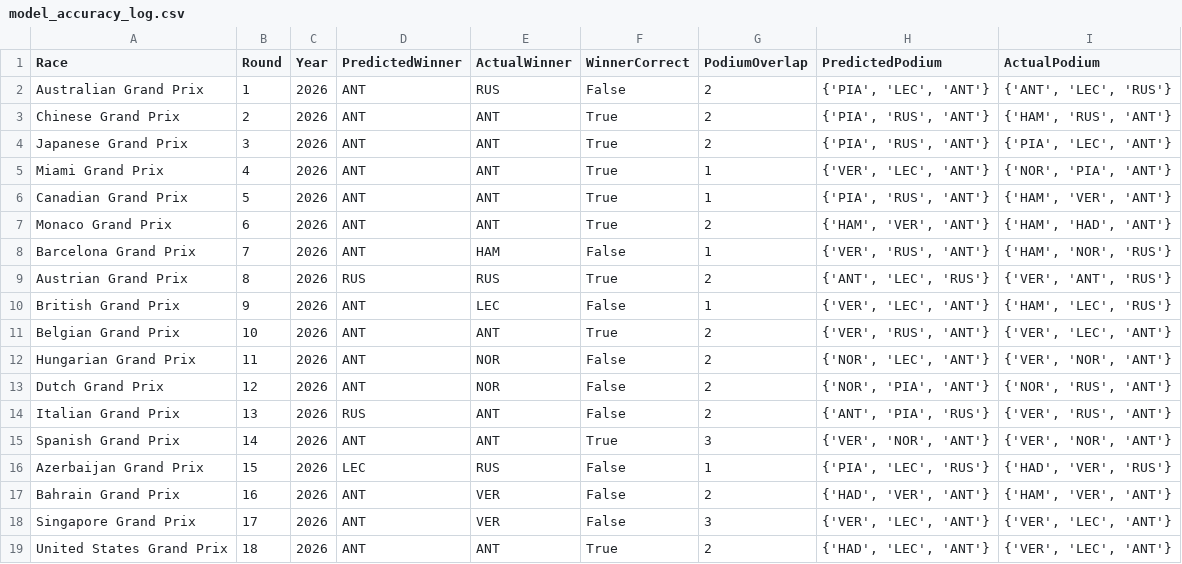
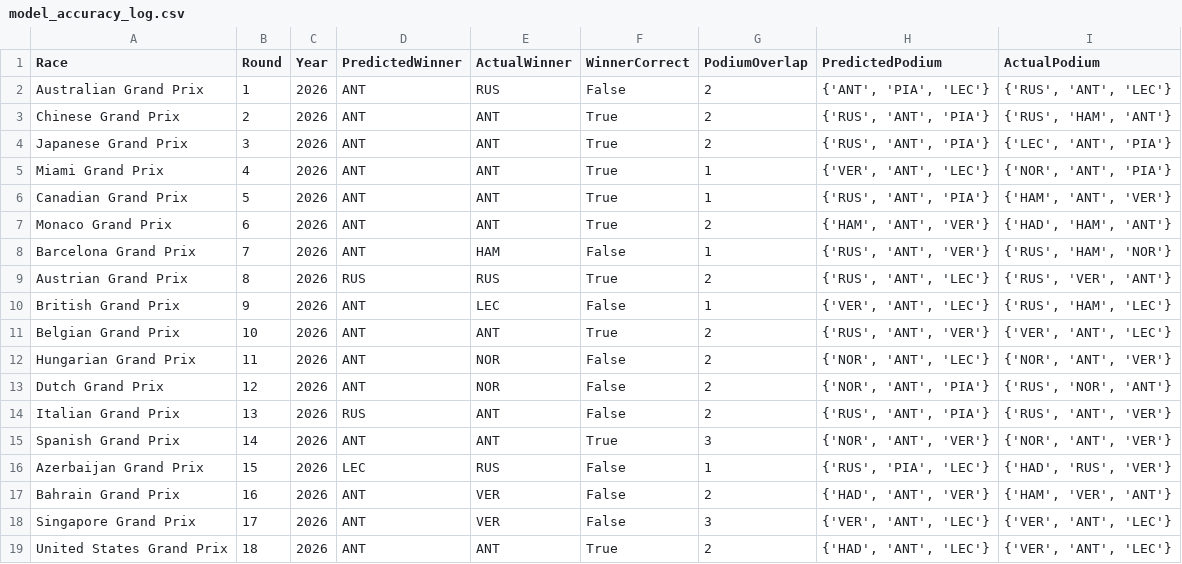
Before and after one commit to Raina-Mangat/Pitwall2026, a CSV file: model_accuracy_log.csv, drawn as a sheet.

```diff
--- a/model_accuracy_log.csv
+++ b/model_accuracy_log.csv
@@ -1,19 +1,19 @@
 Race,Round,Year,PredictedWinner,ActualWinner,WinnerCorrect,PodiumOverlap,PredictedPodium,ActualPodium
-Australian Grand Prix,1,2026,ANT,RUS,False,2,"{'PIA', 'LEC', 'ANT'}","{'ANT', 'LEC', 'RUS'}"
-Chinese Grand Prix,2,2026,ANT,ANT,True,2,"{'PIA', 'RUS', 'ANT'}","{'HAM', 'RUS', 'ANT'}"
-Japanese Grand Prix,3,2026,ANT,ANT,True,2,"{'PIA', 'RUS', 'ANT'}","{'PIA', 'LEC', 'ANT'}"
-Miami Grand Prix,4,2026,ANT,ANT,True,1,"{'VER', 'LEC', 'ANT'}","{'NOR', 'PIA', 'ANT'}"
-Canadian Grand Prix,5,2026,ANT,ANT,True,1,"{'PIA', 'RUS', 'ANT'}","{'HAM', 'VER', 'ANT'}"
-Monaco Grand Prix,6,2026,ANT,ANT,True,2,"{'HAM', 'VER', 'ANT'}","{'HAM', 'HAD', 'ANT'}"
-Barcelona Grand Prix,7,2026,ANT,HAM,False,1,"{'VER', 'RUS', 'ANT'}","{'HAM', 'NOR', 'RUS'}"
-Austrian Grand Prix,8,2026,RUS,RUS,True,2,"{'ANT', 'LEC', 'RUS'}","{'VER', 'ANT', 'RUS'}"
-British Grand Prix,9,2026,ANT,LEC,False,1,"{'VER', 'LEC', 'ANT'}","{'HAM', 'LEC', 'RUS'}"
-Belgian Grand Prix,10,2026,ANT,ANT,True,2,"{'VER', 'RUS', 'ANT'}","{'VER', 'LEC', 'ANT'}"
-Hungarian Grand Prix,11,2026,ANT,NOR,False,2,"{'NOR', 'LEC', 'ANT'}","{'VER', 'NOR', 'ANT'}"
-Dutch Grand Prix,12,2026,ANT,NOR,False,2,"{'NOR', 'PIA', 'ANT'}","{'NOR', 'RUS', 'ANT'}"
-Italian Grand Prix,13,2026,RUS,ANT,False,2,"{'ANT', 'PIA', 'RUS'}","{'VER', 'RUS', 'ANT'}"
-Spanish Grand Prix,14,2026,ANT,ANT,True,3,"{'VER', 'NOR', 'ANT'}","{'VER', 'NOR', 'ANT'}"
-Azerbaijan Grand Prix,15,2026,LEC,RUS,False,1,"{'PIA', 'LEC', 'RUS'}","{'HAD', 'VER', 'RUS'}"
-Bahrain Grand Prix,16,2026,ANT,VER,False,2,"{'HAD', 'VER', 'ANT'}","{'HAM', 'VER', 'ANT'}"
-Singapore Grand Prix,17,2026,ANT,VER,False,3,"{'VER', 'LEC', 'ANT'}","{'VER', 'LEC', 'ANT'}"
-United States Grand Prix,18,2026,ANT,ANT,True,2,"{'HAD', 'LEC', 'ANT'}","{'VER', 'LEC', 'ANT'}"
+Australian Grand Prix,1,2026,ANT,RUS,False,2,"{'ANT', 'PIA', 'LEC'}","{'RUS', 'ANT', 'LEC'}"
+Chinese Grand Prix,2,2026,ANT,ANT,True,2,"{'RUS', 'ANT', 'PIA'}","{'RUS', 'HAM', 'ANT'}"
+Japanese Grand Prix,3,2026,ANT,ANT,True,2,"{'RUS', 'ANT', 'PIA'}","{'LEC', 'ANT', 'PIA'}"
+Miami Grand Prix,4,2026,ANT,ANT,True,1,"{'VER', 'ANT', 'LEC'}","{'NOR', 'ANT', 'PIA'}"
+Canadian Grand Prix,5,2026,ANT,ANT,True,1,"{'RUS', 'ANT', 'PIA'}","{'HAM', 'ANT', 'VER'}"
+Monaco Grand Prix,6,2026,ANT,ANT,True,2,"{'HAM', 'ANT', 'VER'}","{'HAD', 'HAM', 'ANT'}"
+Barcelona Grand Prix,7,2026,ANT,HAM,False,1,"{'RUS', 'ANT', 'VER'}","{'RUS', 'HAM', 'NOR'}"
+Austrian Grand Prix,8,2026,RUS,RUS,True,2,"{'RUS', 'ANT', 'LEC'}","{'RUS', 'VER', 'ANT'}"
+British Grand Prix,9,2026,ANT,LEC,False,1,"{'VER', 'ANT', 'LEC'}","{'RUS', 'HAM', 'LEC'}"
+Belgian Grand Prix,10,2026,ANT,ANT,True,2,"{'RUS', 'ANT', 'VER'}","{'VER', 'ANT', 'LEC'}"
+Hungarian Grand Prix,11,2026,ANT,NOR,False,2,"{'NOR', 'ANT', 'LEC'}","{'NOR', 'ANT', 'VER'}"
+Dutch Grand Prix,12,2026,ANT,NOR,False,2,"{'NOR', 'ANT', 'PIA'}","{'RUS', 'NOR', 'ANT'}"
+Italian Grand Prix,13,2026,RUS,ANT,False,2,"{'RUS', 'ANT', 'PIA'}","{'RUS', 'ANT', 'VER'}"
+Spanish Grand Prix,14,2026,ANT,ANT,True,3,"{'NOR', 'ANT', 'VER'}","{'NOR', 'ANT', 'VER'}"
+Azerbaijan Grand Prix,15,2026,LEC,RUS,False,1,"{'RUS', 'PIA', 'LEC'}","{'HAD', 'RUS', 'VER'}"
+Bahrain Grand Prix,16,2026,ANT,VER,False,2,"{'HAD', 'ANT', 'VER'}","{'HAM', 'VER', 'ANT'}"
+Singapore Grand Prix,17,2026,ANT,VER,False,3,"{'VER', 'ANT', 'LEC'}","{'VER', 'ANT', 'LEC'}"
+United States Grand Prix,18,2026,ANT,ANT,True,2,"{'HAD', 'ANT', 'LEC'}","{'VER', 'ANT', 'LEC'}"
```
Also changed, not shown: 1 other file.
